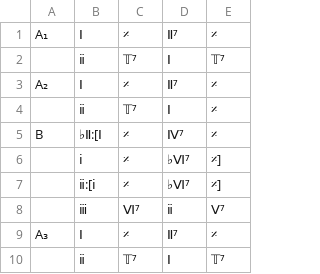
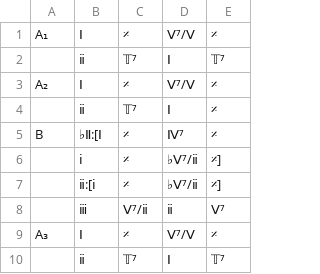
Before and after one commit to ericfont/romanjazz, a TSV file: charts/Girl-from-Ipanema_𝄆AABA𝄇_Jobim-1962_F.tsv, drawn as a sheet.

```diff
--- a/charts/Girl-from-Ipanema_𝄆AABA𝄇_Jobim-1962_F.tsv
+++ b/charts/Girl-from-Ipanema_𝄆AABA𝄇_Jobim-1962_F.tsv
@@ -1,10 +1,10 @@
-A₁	Ⅰ	𝄎	Ⅱ⁷	𝄎
+A₁	Ⅰ	𝄎	Ⅴ⁷/Ⅴ	𝄎
 	ⅱ	𝕋⁷	Ⅰ	𝕋⁷
-A₂	Ⅰ	𝄎	Ⅱ⁷	𝄎
+A₂	Ⅰ	𝄎	Ⅴ⁷/Ⅴ	𝄎
 	ⅱ	𝕋⁷	Ⅰ	𝄎
 B	♭Ⅱ:[Ⅰ	𝄎	Ⅳ⁷	𝄎
-	ⅰ	𝄎	♭Ⅵ⁷	𝄎]
-	ⅱ:[ⅰ	𝄎	♭Ⅵ⁷	𝄎]
-	ⅲ	Ⅵ⁷	ⅱ	Ⅴ⁷
-A₃	Ⅰ	𝄎	Ⅱ⁷	𝄎
+	ⅰ	𝄎	♭Ⅴ⁷/ⅱ	𝄎]
+	ⅱ:[ⅰ	𝄎	♭Ⅴ⁷/ⅱ	𝄎]
+	ⅲ	Ⅴ⁷/ⅱ	ⅱ	Ⅴ⁷
+A₃	Ⅰ	𝄎	Ⅴ⁷/Ⅴ	𝄎
 	ⅱ	𝕋⁷	Ⅰ	𝕋⁷
```
Also changed, not shown: charts/A-Fine-Romance_𝄆ABAC𝄇_Jerome-Kern_Dorothy-Fields_1936.tsv, charts/A-Kiss-To-Build-A-Dream-On_𝄆AABA𝄇_Bert-Kalmar_Harry-Ruby_Oscar-Hammerstein-Ⅱ_1935_1951.tsv, 15 other files.
